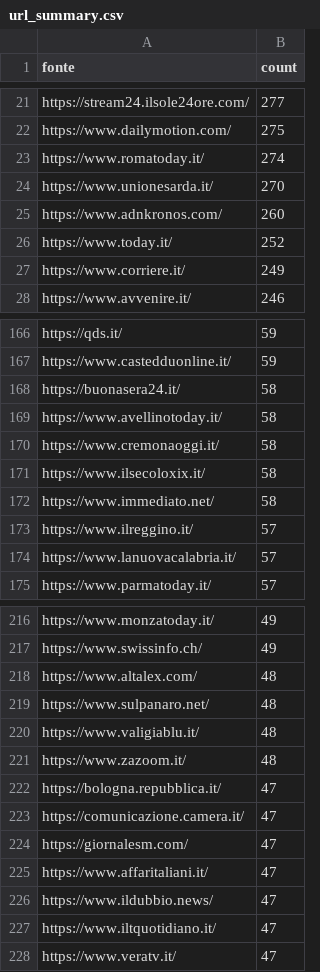
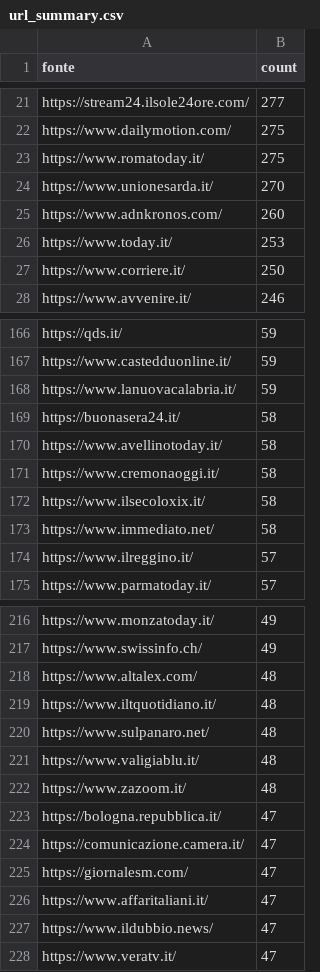
Before and after one commit to ondata/parole_che_uccidono, a CSV file: data/url_summary.csv, drawn as a sheet; only a part is shown, gaps mark what is left out; the diff covers the shown part only.

```diff
--- a/data/url_summary.csv
+++ b/data/url_summary.csv
@@ -22,7 +22,7 @@ https://stream24.ilsole24ore.com/,277
 https://www.dailymotion.com/,275
-https://www.romatoday.it/,274
+https://www.romatoday.it/,275
 https://www.unionesarda.it/,270
 https://www.adnkronos.com/,260
-https://www.today.it/,252
-https://www.corriere.it/,249
+https://www.today.it/,253
+https://www.corriere.it/,250
 https://www.avvenire.it/,246
@@ -167,2 +167,3 @@ https://qds.it/,59
 https://www.castedduonline.it/,59
+https://www.lanuovacalabria.it/,59
 https://buonasera24.it/,58
@@ -173,3 +174,2 @@ https://www.immediato.net/,58
 https://www.ilreggino.it/,57
-https://www.lanuovacalabria.it/,57
 https://www.parmatoday.it/,57
@@ -218,2 +218,3 @@ https://www.swissinfo.ch/,49
 https://www.altalex.com/,48
+https://www.iltquotidiano.it/,48
 https://www.sulpanaro.net/,48
@@ -226,3 +227,2 @@ https://www.affaritaliani.it/,47
 https://www.ildubbio.news/,47
-https://www.iltquotidiano.it/,47
 https://www.veratv.it/,47
```
Also changed, not shown: 11 added rows, 11 removed rows and 8 edited cells elsewhere in this file, 1 other file.
